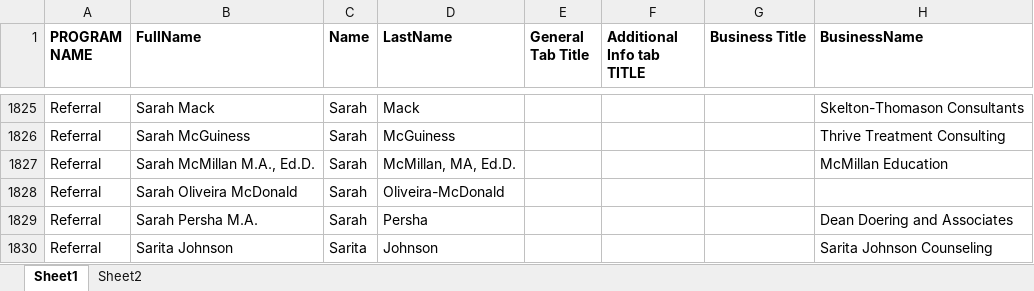
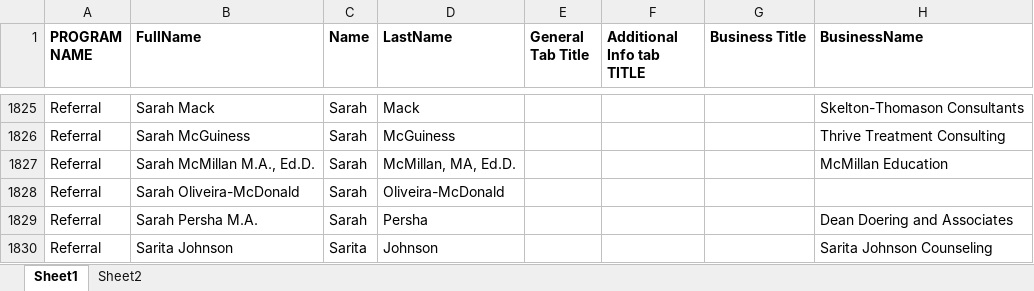
Before and after one commit to capecchi/Sandbox, an Excel workbook: Leftside_Design/FINAL MASTER REFERRAL DATABASE_edited Nov 9.xlsx, sheet Sheet1, drawn as a sheet; only a part is shown, gaps mark what is left out; values as stored, in another font and other column widths than the file's, no borders; the diff covers the shown part only; the diff names each change by its address in the sheet, - before the commit and + after, or states it on an @@ line.

Commit message:
Leftside design both steps done
1- IECA compare to MASTER
2- TOTAL FINAL output add names to MASTER

```diff
--- a/Leftside_Design/FINAL MASTER REFERRAL DATABASE_edited Nov 9.xlsx (sheet Sheet1)
+++ b/Leftside_Design/FINAL MASTER REFERRAL DATABASE_edited Nov 9.xlsx (sheet Sheet1)
-B1828 (FullName): Sarah Oliveira McDonald
+B1828 (FullName): Sarah Oliveira-McDonald
```
Also changed, not shown: 7 edited cells elsewhere in this sheet, 7 other files.
